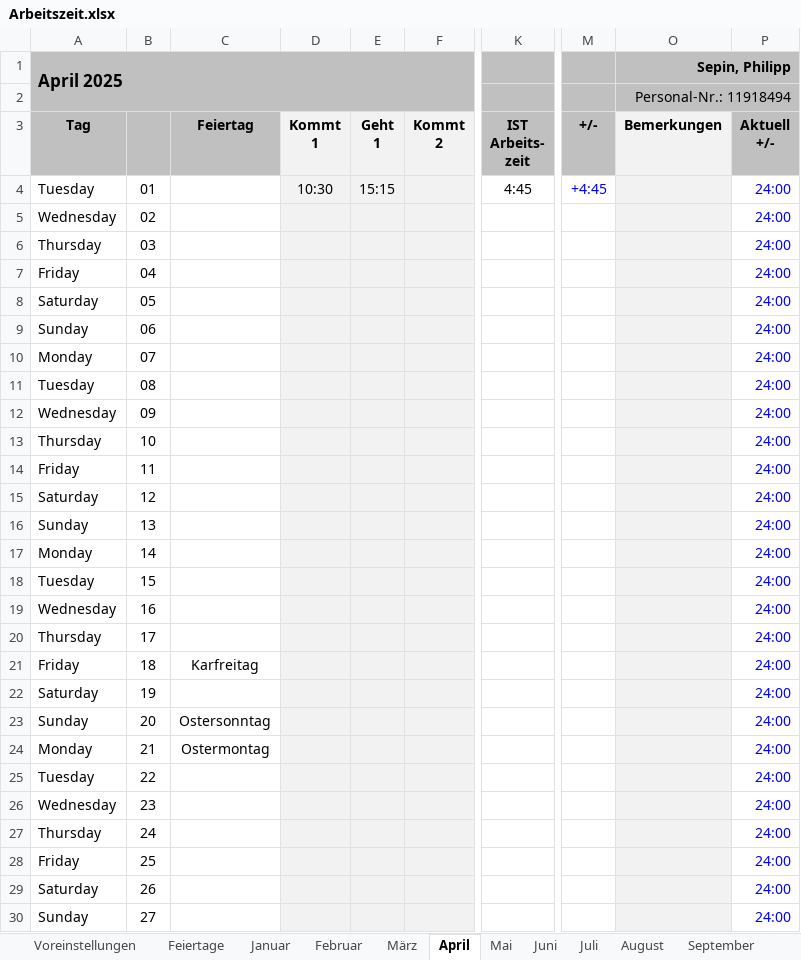
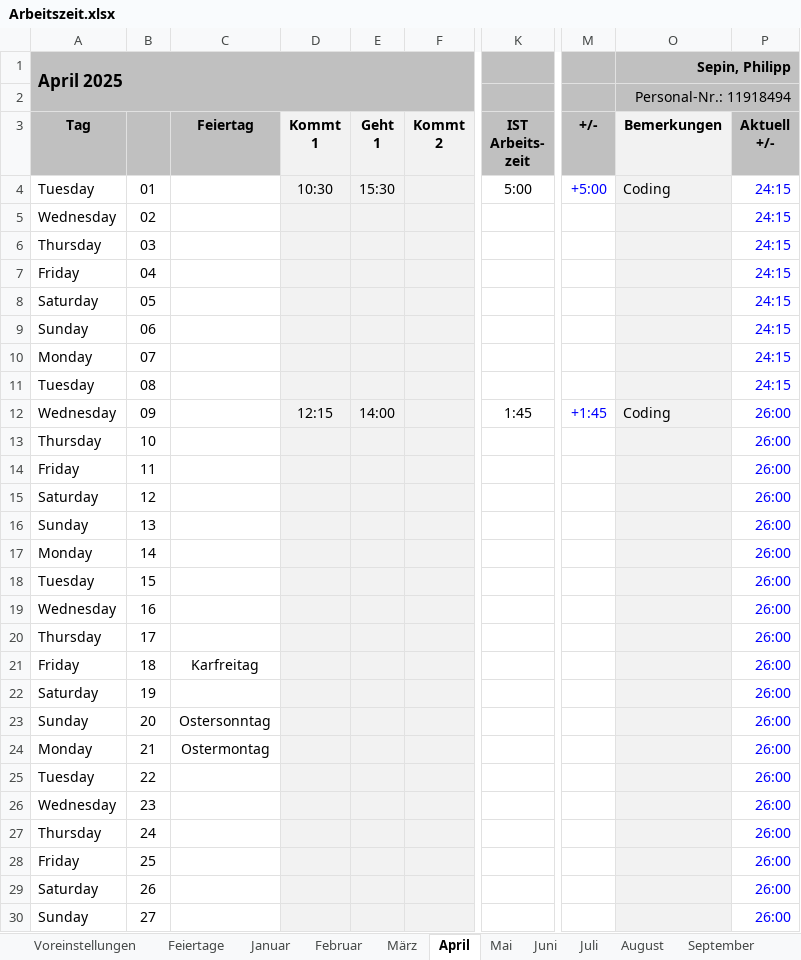
Before and after one commit to p0017/Molecular-Test-Time-Adaptation, an Excel workbook: Arbeitszeit.xlsx, sheet April, drawn as a sheet; only a part is shown, gaps mark what is left out; values as stored, in another font and other column widths than the file's, no borders; conditional formats not drawn; the diff covers the shown part only; the diff names each change by its address in the sheet, - before the commit and + after, or states it on an @@ line.

```diff
--- a/Arbeitszeit.xlsx (sheet April)
+++ b/Arbeitszeit.xlsx (sheet April)
-E4: 15:15
+E4: 15:30
-K4: 4:45
+K4: 5:00
-M4: +4:45
+M4: +5:00
-O4 (Sepin, Philipp): (empty)
+O4 (Sepin, Philipp): Coding
-P4:P11: 24:00
+P4:P11: 24:15
-D12: (empty)
+D12: 12:15
-E12: (empty)
+E12: 14:00
-K12: (empty)
+K12: 1:45
-M12: (empty)
+M12: +1:45
-O12 (Sepin, Philipp): (empty)
+O12 (Sepin, Philipp): Coding
-P12:P30: 24:00
+P12:P30: 26:00
```
Also changed, not shown: 6 edited cells elsewhere in this sheet, sheet Mai, sheet Juni, sheet Jahresübersicht, sheet Fahrtkosten, 9 other files.
